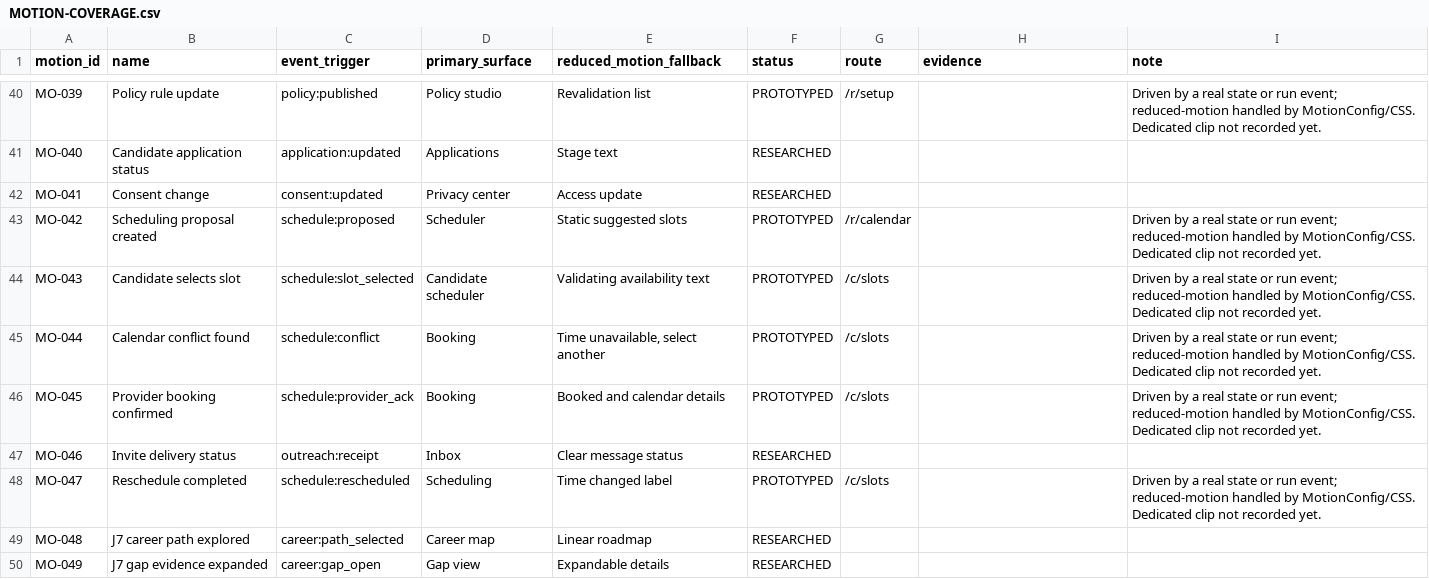
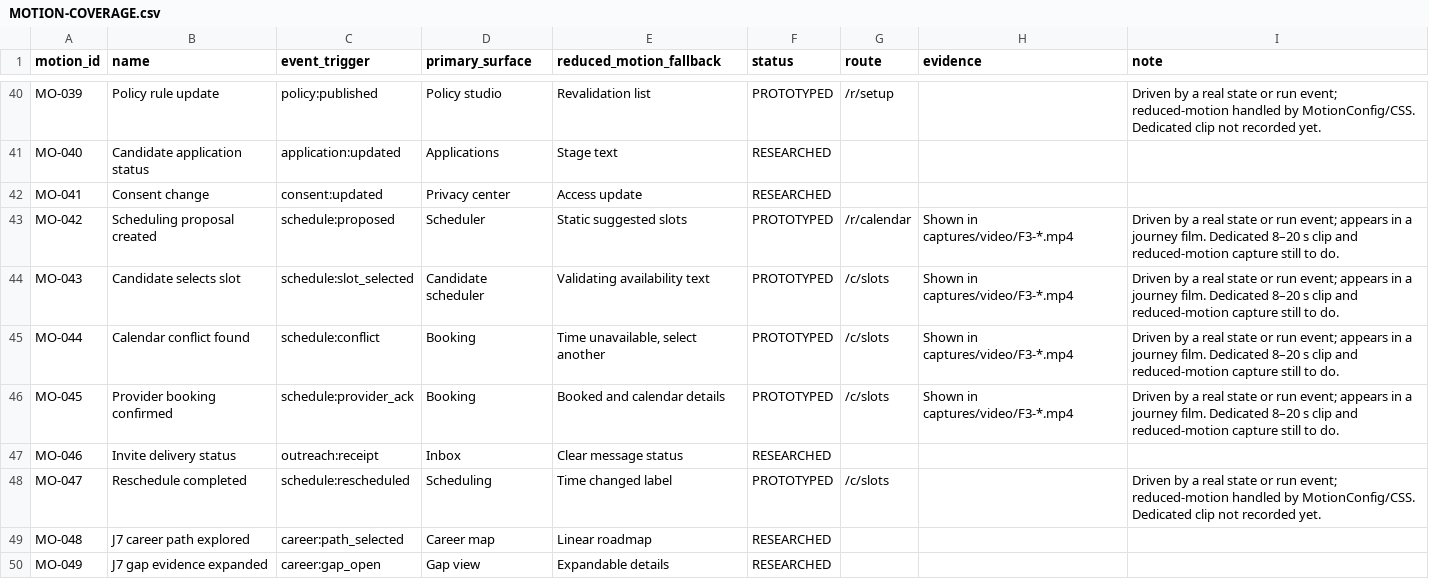
Before and after one commit to neo1415/neo, a CSV file: talent-q-design/motion/MOTION-COVERAGE.csv, drawn as a sheet; only a part is shown, gaps mark what is left out; the diff covers the shown part only.

```diff
--- a/talent-q-design/motion/MOTION-COVERAGE.csv
+++ b/talent-q-design/motion/MOTION-COVERAGE.csv
@@ -42,6 +42,6 @@ MO-040,Candidate application status,application:updated,Applications,Stage text,
 MO-041,Consent change,consent:updated,Privacy center,Access update,RESEARCHED,,,
-MO-042,Scheduling proposal created,schedule:proposed,Scheduler,Static suggested slots,PROTOTYPED,/r/calendar,,Driven by a real state or run event; reduced-motion handled by MotionConfig/CSS. Dedicated clip not recorded yet.
-MO-043,Candidate selects slot,schedule:slot_selected,Candidate scheduler,Validating availability text,PROTOTYPED,/c/slots,,Driven by a real state or run event; reduced-motion handled by MotionConfig/CSS. Dedicated clip not recorded yet.
-MO-044,Calendar conflict found,schedule:conflict,Booking,"Time unavailable, select another",PROTOTYPED,/c/slots,,Driven by a real state or run event; reduced-motion handled by MotionConfig/CSS. Dedicated clip not recorded yet.
-MO-045,Provider booking confirmed,schedule:provider_ack,Booking,Booked and calendar details,PROTOTYPED,/c/slots,,Driven by a real state or run event; reduced-motion handled by MotionConfig/CSS. Dedicated clip not recorded yet.
+MO-042,Scheduling proposal created,schedule:proposed,Scheduler,Static suggested slots,PROTOTYPED,/r/calendar,Shown in captures/video/F3-*.mp4,Driven by a real state or run event; appears in a journey film. Dedicated 8–20 s clip and reduced-motion capture still to do.
+MO-043,Candidate selects slot,schedule:slot_selected,Candidate scheduler,Validating availability text,PROTOTYPED,/c/slots,Shown in captures/video/F3-*.mp4,Driven by a real state or run event; appears in a journey film. Dedicated 8–20 s clip and reduced-motion capture still to do.
+MO-044,Calendar conflict found,schedule:conflict,Booking,"Time unavailable, select another",PROTOTYPED,/c/slots,Shown in captures/video/F3-*.mp4,Driven by a real state or run event; appears in a journey film. Dedicated 8–20 s clip and reduced-motion capture still to do.
+MO-045,Provider booking confirmed,schedule:provider_ack,Booking,Booked and calendar details,PROTOTYPED,/c/slots,Shown in captures/video/F3-*.mp4,Driven by a real state or run event; appears in a journey film. Dedicated 8–20 s clip and reduced-motion capture still to do.
 MO-046,Invite delivery status,outreach:receipt,Inbox,Clear message status,RESEARCHED,,,
```
Also changed, not shown: 34 edited cells elsewhere in this file, talent-q-design/research/VISION-COVERAGE.csv, 16 other files.
